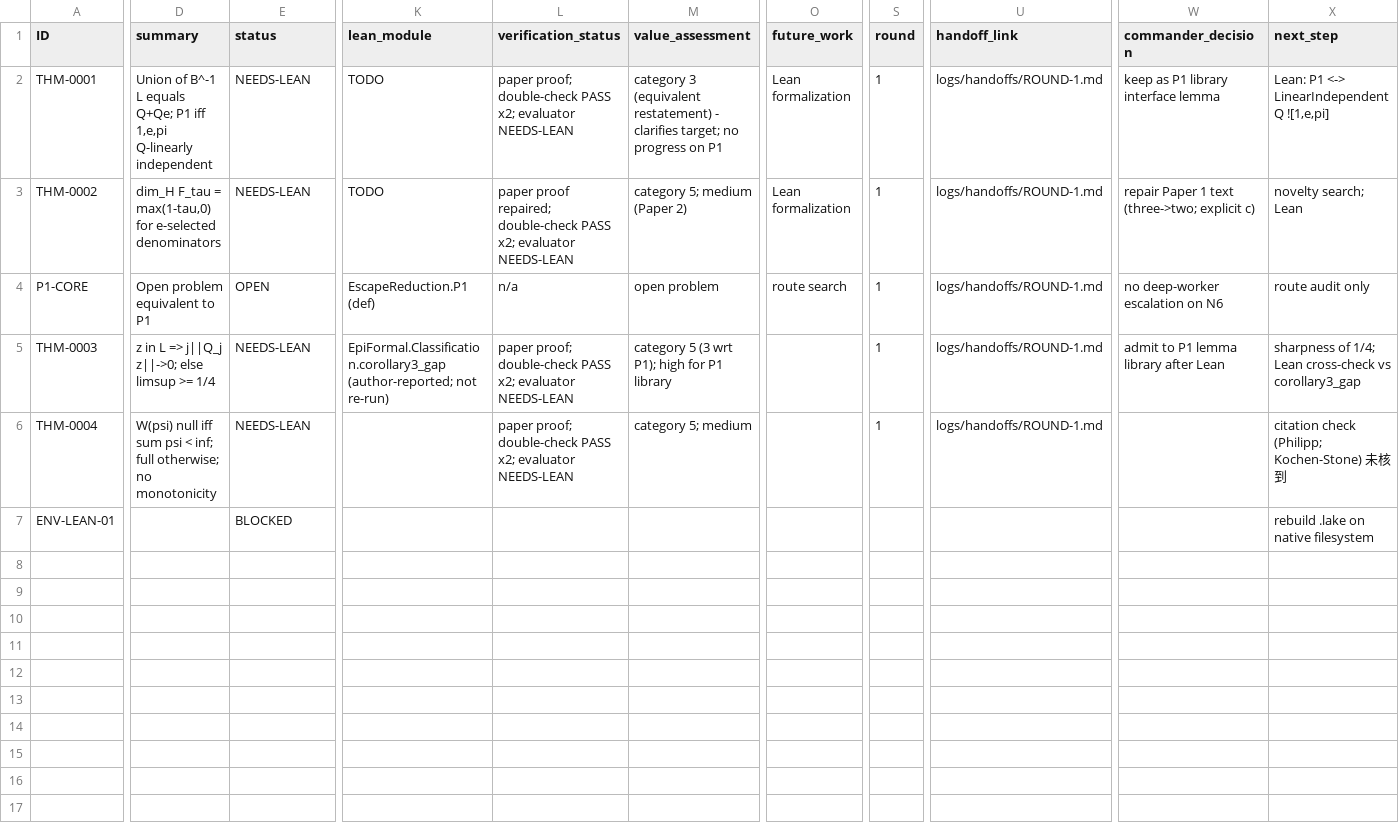
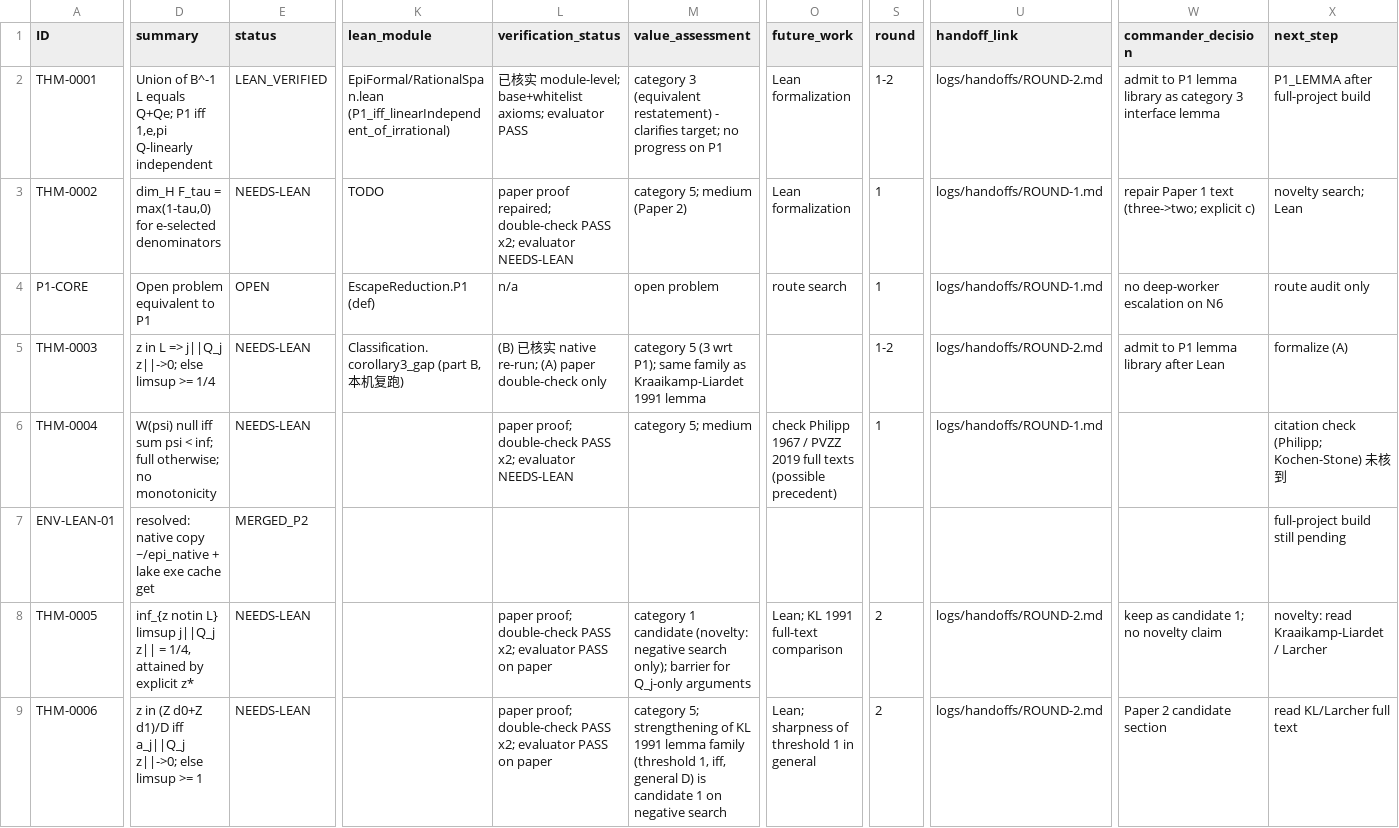
Before and after one commit to Kisketch/epi-work-complete, a CSV file: registry/results.csv, drawn as a sheet; only a part is shown, gaps mark what is left out; rows hold the shown columns only; the diff names each change by its address in the sheet, - before the commit and + after, or states it on an @@ line.

```diff
--- a/registry/results.csv
+++ b/registry/results.csv
-E2 (status): NEEDS-LEAN
+E2 (status): LEAN_VERIFIED
-K2 (lean_module): TODO
+K2 (lean_module): EpiFormal/RationalSpan.lean (P1_iff_linearIndependent_of_irrational)
-L2 (verification_status): paper proof; double-check PASS x2; evaluator NEEDS-LEAN
+L2 (verification_status): 已核实 module-level; base+whitelist axioms; evaluator PASS
-S2 (round): 1
+S2 (round): 1-2
-U2 (handoff_link): logs/handoffs/ROUND-1.md
+U2 (handoff_link): logs/handoffs/ROUND-2.md
-W2 (commander_decision): keep as P1 library interface lemma
+W2 (commander_decision): admit to P1 lemma library as category 3 interface lemma
-X2 (next_step): Lean: P1 <-> LinearIndependent Q ![1,e,pi]
+X2 (next_step): P1_LEMMA after full-project build
-K5 (lean_module): EpiFormal.Classification.corollary3_gap (author-reported; not re-run)
+K5 (lean_module): Classification.corollary3_gap (part B, 本机复跑)
-L5 (verification_status): paper proof; double-check PASS x2; evaluator NEEDS-LEAN
+L5 (verification_status): (B) 已核实 native re-run; (A) paper double-check only
-M5 (value_assessment): …wrt P1); high for P1 library
+M5 (value_assessment): …wrt P1); same family as Kraaikamp-Liardet 1991 lemma
-S5 (round): 1
+S5 (round): 1-2
-U5 (handoff_link): logs/handoffs/ROUND-1.md
+U5 (handoff_link): logs/handoffs/ROUND-2.md
-X5 (next_step): sharpness of 1/4; Lean cross-check vs corollary3_gap
+X5 (next_step): formalize (A)
-O6 (future_work): (empty)
+O6 (future_work): check Philipp 1967 / PVZZ 2019 full texts (possible precedent)
-D7 (summary): (empty)
+D7 (summary): resolved: native copy ~/epi_native + lake exe cache get
-E7 (status): BLOCKED
+E7 (status): MERGED_P2
-X7 (next_step): rebuild .lake on native filesystem
+X7 (next_step): full-project build still pending
+row 8: THM-0005 | inf_{z notin L} limsup j||Q_j z|| = 1/4, attained by explicit z* | NEEDS-LEAN |  | paper proof; double-check PASS x2; evaluator PASS on paper | category 1 candidate (novelty: negative search only); barrier for Q_j-only arguments | Lean; KL 1991 full-text comparison | 2 | logs/handoffs/ROUND-2.md | keep as candidate 1; no novelty claim | novelty: read Kraaikamp-Liardet / Larcher
+row 9: THM-0006 | z in (Z d0+Z d1)/D iff a_j||Q_j z||->0; else limsup >= 1 | NEEDS-LEAN |  | paper proof; double-check PASS x2; evaluator PASS on paper | category 5; strengthening of KL 1991 lemma family (threshold 1, iff, general D) is candidate 1 on negative search | Lean; sharpness of threshold 1 in general | 2 | logs/handoffs/ROUND-2.md | Paper 2 candidate section | read KL/Larcher full text
```
Also changed, not shown: 15 other files.
